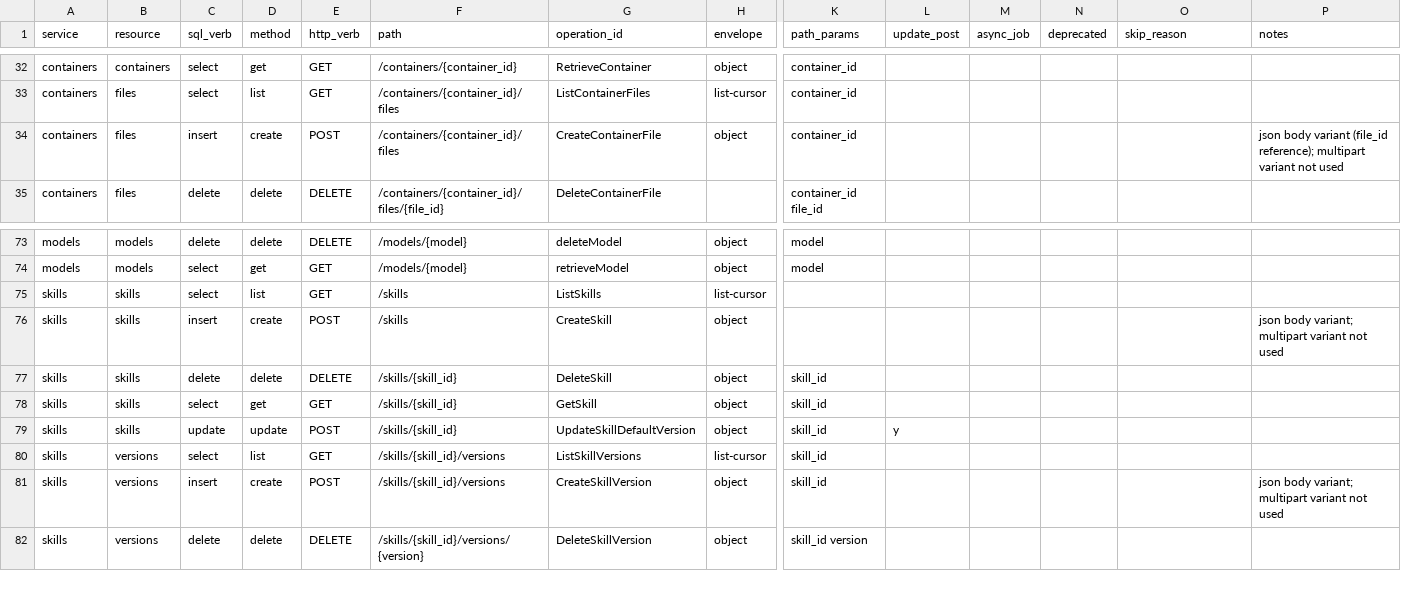
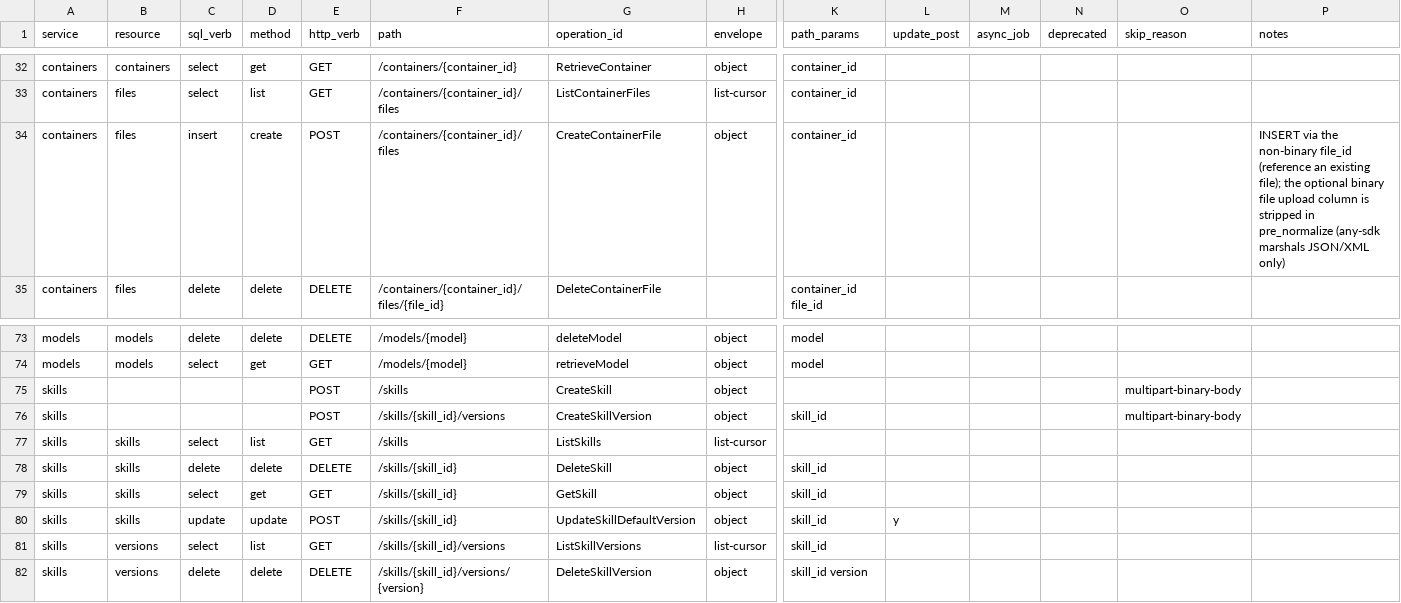
Before and after one commit to stackql-registry/stackql-provider-openai, a CSV file: provider-dev/config/endpoint_inventory.csv, drawn as a sheet; only a part is shown, gaps mark what is left out; removed rows and columns are numbered as before the commit, all else as after; rows hold the shown columns only; the diff names each change by its address in the sheet, - before the commit and + after, or states it on an @@ line.

```diff
--- a/provider-dev/config/endpoint_inventory.csv
+++ b/provider-dev/config/endpoint_inventory.csv
-P34 (notes): json body variant (file_id reference); multipart variant not used
+P34 (notes): INSERT via the non-binary file_id (reference an existing file); the optional binary file upload column is stripped in pre_normalize (any-sdk marshals JSON/XML only)
+row 75: skills |  |  |  | POST | /skills | CreateSkill | object |  |  |  |  | multipart-binary-body
+row 76: skills |  |  |  | POST | /skills/{skill_id}/versions | CreateSkillVersion | object | skill_id |  |  |  | multipart-binary-body
-row 76: skills | skills | insert | create | POST | /skills | CreateSkill | object |  |  |  |  |  | json body variant; multipart variant not used
-row 81: skills | versions | insert | create | POST | /skills/{skill_id}/versions | CreateSkillVersion | object | skill_id |  |  |  |  | json body variant; multipart variant not used
```
Also changed, not shown: provider-dev/config/all_services.csv, 15 other files.
